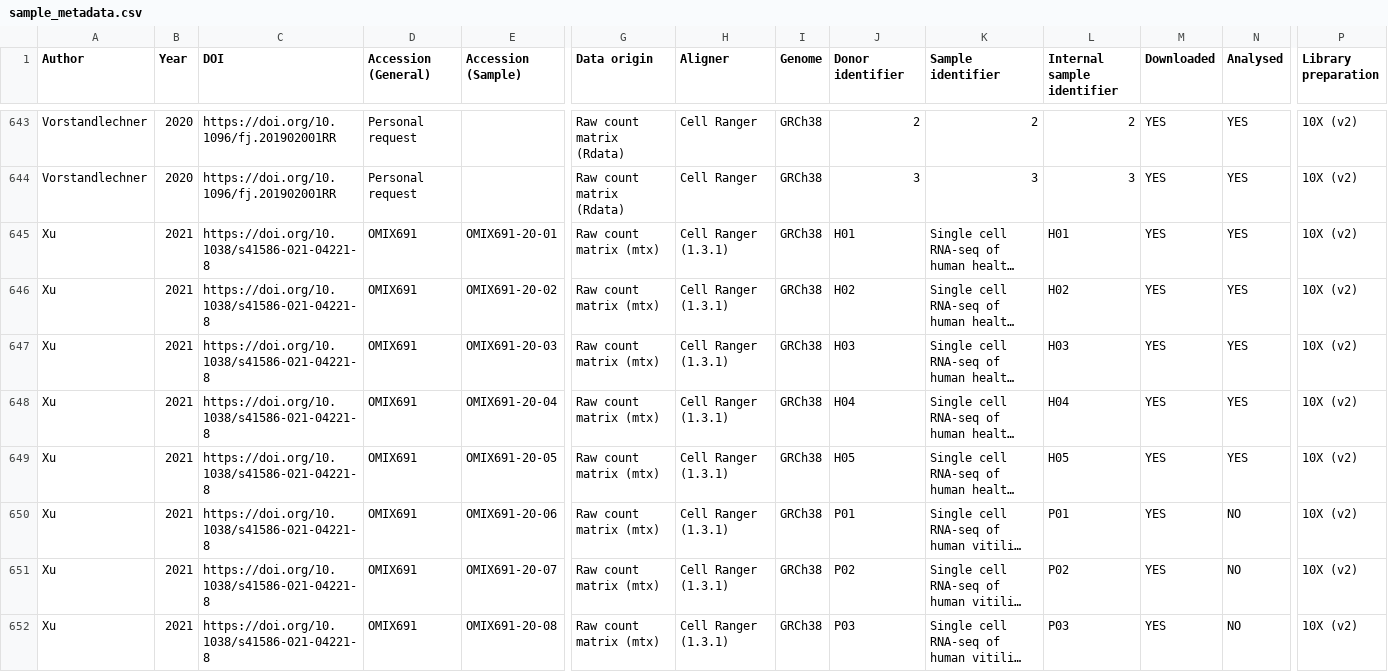
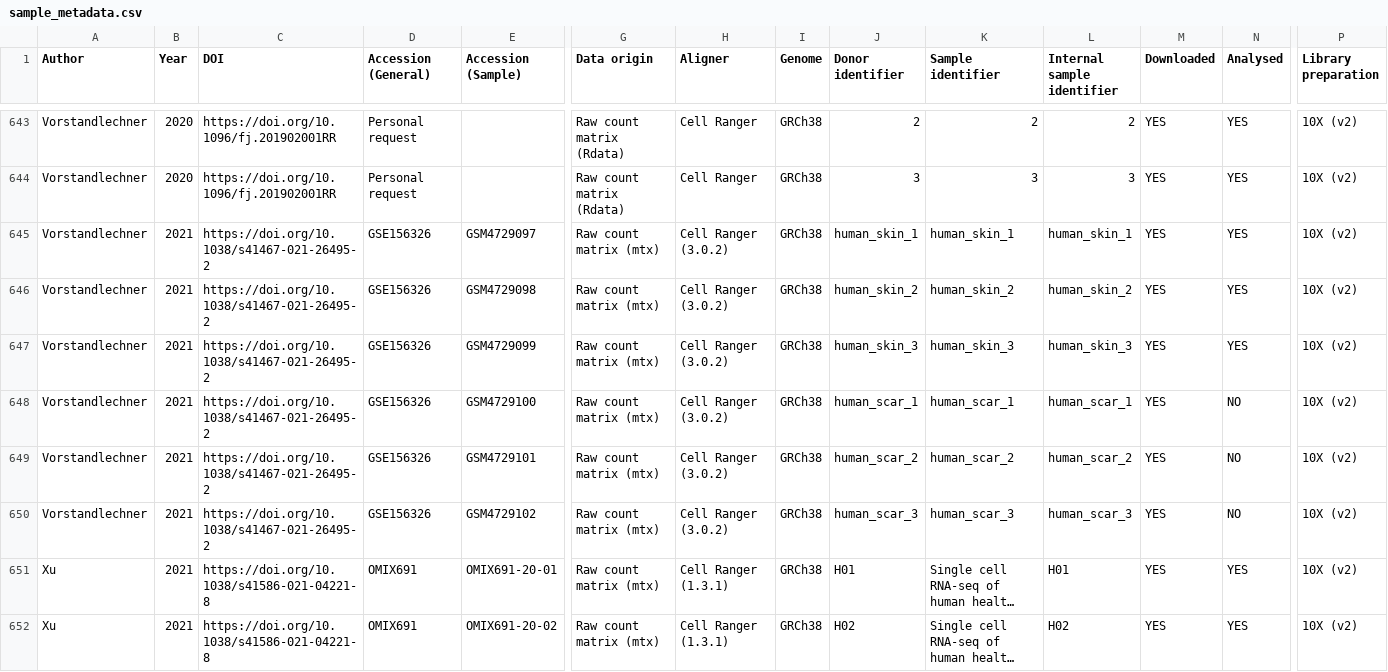
Before and after one commit to alexmascension/fibroblast-population-detection, a CSV file: data/sample_metadata.csv, drawn as a sheet; only a part is shown, gaps mark what is left out; the shorter side is filled out with more unchanged rows; long unchanged cells end in …; rows hold the shown columns only; the diff names each change by its address in the sheet, - before the commit and + after, or states it on an @@ line.

Commit message:
Addd Vorst 2021 to 0H and sample_metadata

```diff
--- a/data/sample_metadata.csv
+++ b/data/sample_metadata.csv
+row 645: Vorstandlechner | 2021 | https://doi.org/10.1038/s41467-021-26495-2 | GSE156326 | GSM4729097 | Raw count matrix (mtx) | Cell Ranger (3.0.2) | GRCh38 | human_skin_1 | human_skin_1 | human_skin_1 | YES | YES | 10X (v2)
+row 646: Vorstandlechner | 2021 | https://doi.org/10.1038/s41467-021-26495-2 | GSE156326 | GSM4729098 | Raw count matrix (mtx) | Cell Ranger (3.0.2) | GRCh38 | human_skin_2 | human_skin_2 | human_skin_2 | YES | YES | 10X (v2)
+row 647: Vorstandlechner | 2021 | https://doi.org/10.1038/s41467-021-26495-2 | GSE156326 | GSM4729099 | Raw count matrix (mtx) | Cell Ranger (3.0.2) | GRCh38 | human_skin_3 | human_skin_3 | human_skin_3 | YES | YES | 10X (v2)
+row 648: Vorstandlechner | 2021 | https://doi.org/10.1038/s41467-021-26495-2 | GSE156326 | GSM4729100 | Raw count matrix (mtx) | Cell Ranger (3.0.2) | GRCh38 | human_scar_1 | human_scar_1 | human_scar_1 | YES | NO | 10X (v2)
+row 649: Vorstandlechner | 2021 | https://doi.org/10.1038/s41467-021-26495-2 | GSE156326 | GSM4729101 | Raw count matrix (mtx) | Cell Ranger (3.0.2) | GRCh38 | human_scar_2 | human_scar_2 | human_scar_2 | YES | NO | 10X (v2)
+row 650: Vorstandlechner | 2021 | https://doi.org/10.1038/s41467-021-26495-2 | GSE156326 | GSM4729102 | Raw count matrix (mtx) | Cell Ranger (3.0.2) | GRCh38 | human_scar_3 | human_scar_3 | human_scar_3 | YES | NO | 10X (v2)
```
Also changed, not shown: 1 other file.
